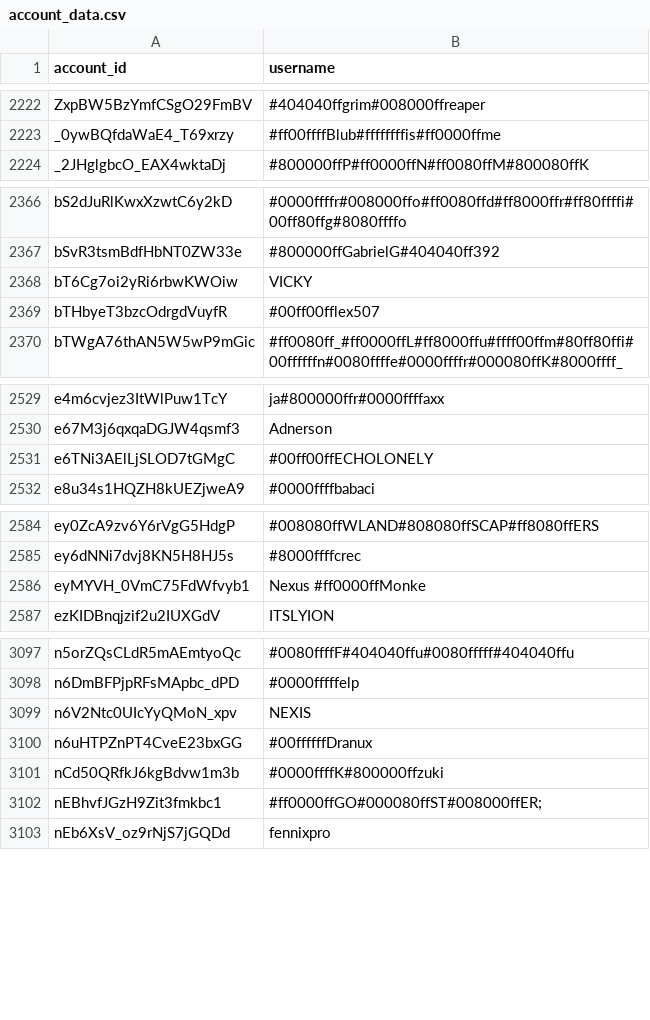
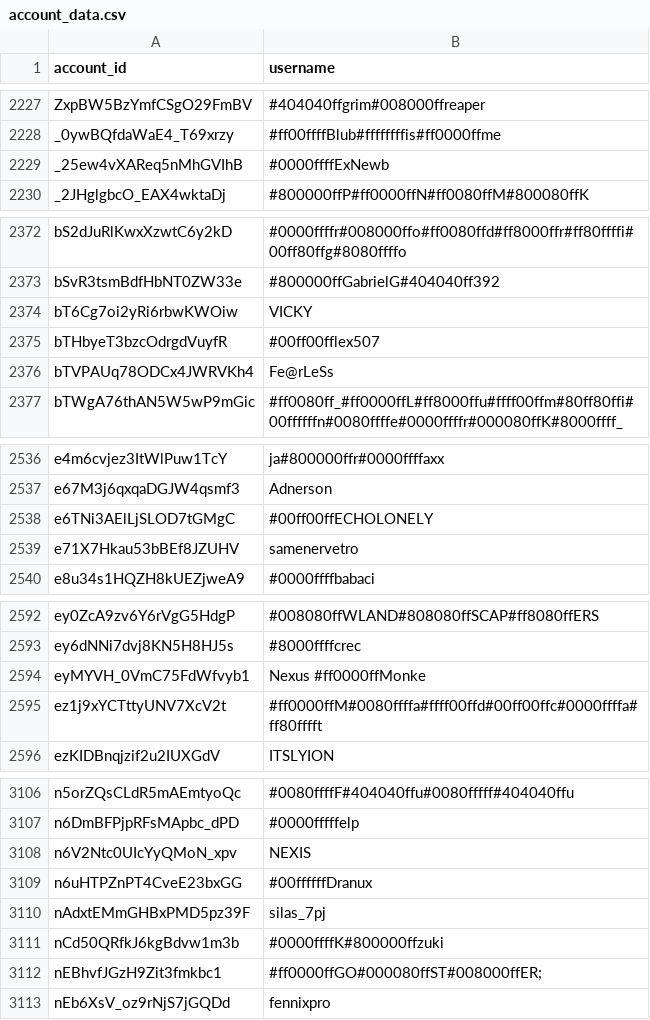
Before and after one commit to pewpewlive/ppl-data, a CSV file: account_data.csv, drawn as a sheet; only a part is shown, gaps mark what is left out; the diff covers the shown part only; the diff names each change by its address in the sheet, - before the commit and + after, or states it on an @@ line.

```diff
--- a/account_data.csv
+++ b/account_data.csv
+row 2229: _25ew4vXAReq5nMhGVIhB | #0000ffffExNewb
+row 2376: bTVPAUq78ODCx4JWRVKh4 | Fe@rLeSs
+row 2539: e71X7Hkau53bBEf8JZUHV | samenervetro
+row 2595: ez1j9xYCTttyUNV7XcV2t | #ff0000ffM#0080ffffa#ffff00ffd#00ff00ffc#0000ffffa#ff80fffft
+row 3110: nAdxtEMmGHBxPMD5pz39F | silas_7pj
```
Also changed, not shown: 8 added rows elsewhere in this file, level_data.csv, 1 other file.
